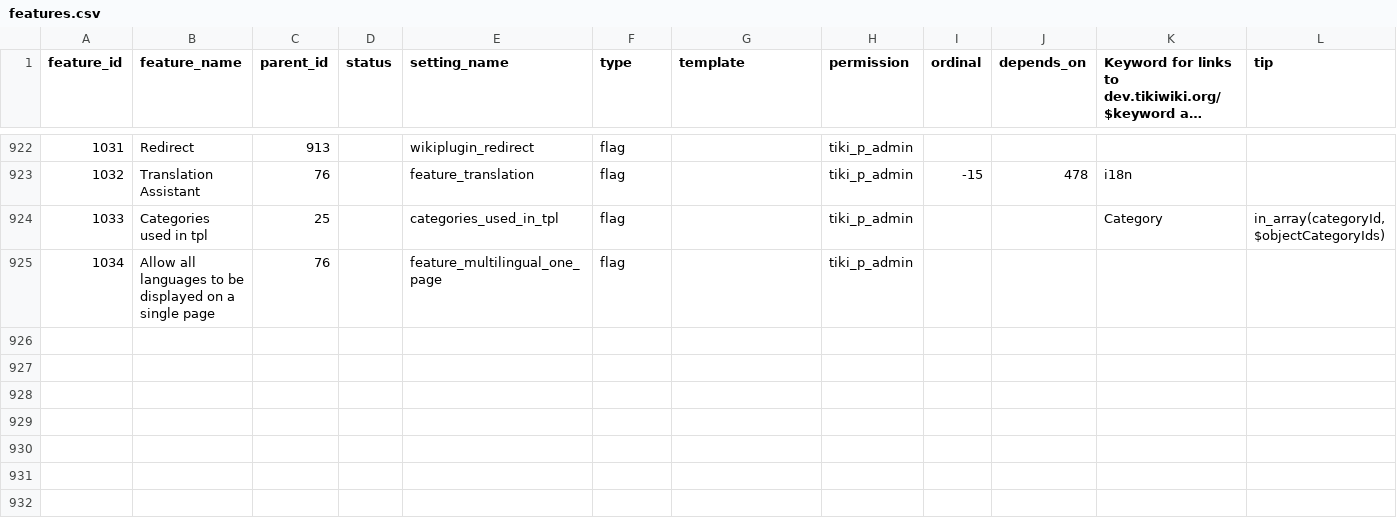
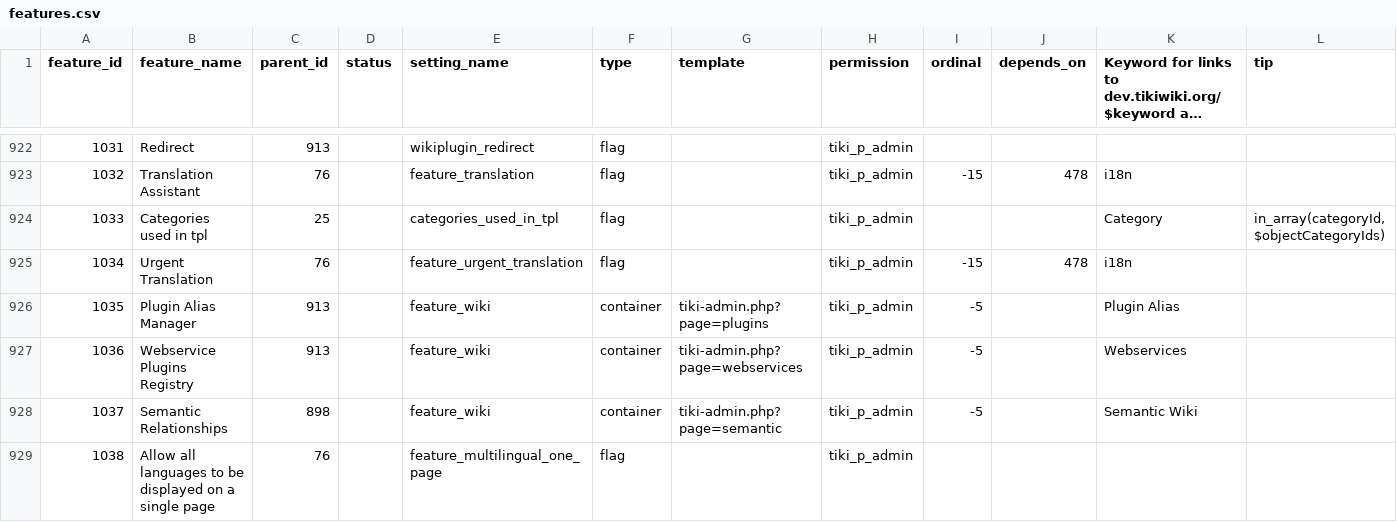
Before and after one commit to meta-net-ar/tiki, a CSV file: db/features.csv, drawn as a sheet; only a part is shown, gaps mark what is left out; long unchanged cells end in …; addresses are those after the commit; rows hold the shown columns only; the diff names each change by its address in the sheet, - before the commit and + after, or states it on an @@ line.

```diff
--- a/db/features.csv
+++ b/db/features.csv
+row 925: 1034 | Urgent Translation | 76 |  | feature_urgent_translation | flag |  | tiki_p_admin | -15 | 478 | i18n
+row 926: 1035 | Plugin Alias Manager | 913 |  | feature_wiki | container | tiki-admin.php?page=plugins | tiki_p_admin | -5 |  | Plugin Alias
+row 927: 1036 | Webservice Plugins Registry | 913 |  | feature_wiki | container | tiki-admin.php?page=webservices | tiki_p_admin | -5 |  | Webservices
+row 928: 1037 | Semantic Relationships | 898 |  | feature_wiki | container | tiki-admin.php?page=semantic | tiki_p_admin | -5 |  | Semantic Wiki
@@ column A (feature_id) renumbered from row 929 down @@
```
Also changed, not shown: 38 other files.
